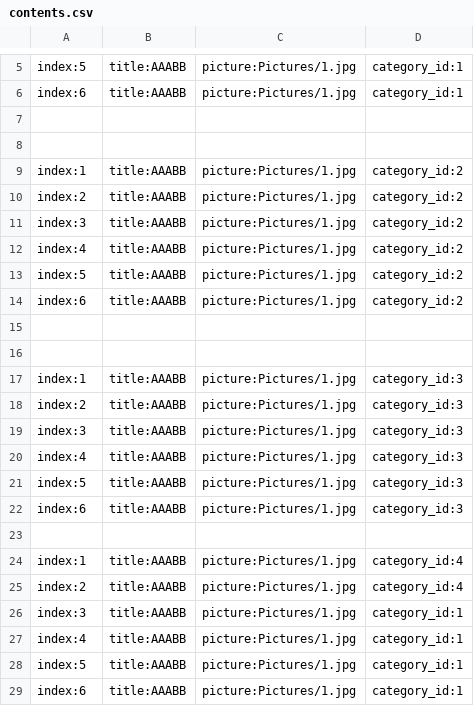
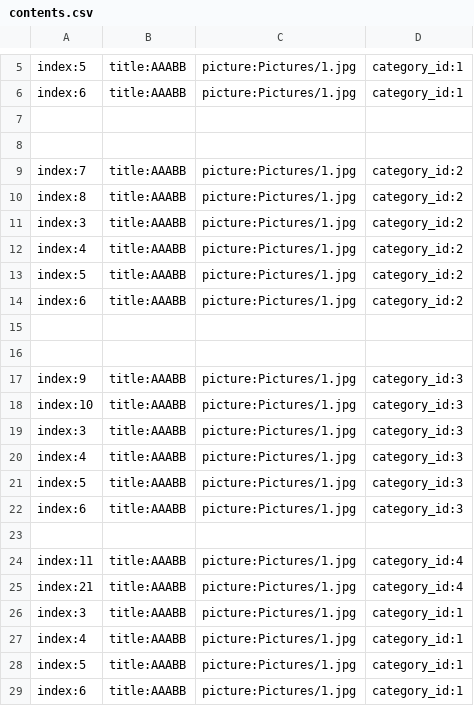
Before and after one commit to ghnaruto/gh_food_receipts, a CSV file: contents.csv, drawn as a sheet; only a part is shown, gaps mark what is left out.

Commit message:
Update contents.csv

```diff
--- a/contents.csv
+++ b/contents.csv
@@ -8,4 +8,4 @@ index:6,title:AAABB,picture:Pictures/1.jpg,category_id:1
 
-index:1,title:AAABB,picture:Pictures/1.jpg,category_id:2
-index:2,title:AAABB,picture:Pictures/1.jpg,category_id:2
+index:7,title:AAABB,picture:Pictures/1.jpg,category_id:2
+index:8,title:AAABB,picture:Pictures/1.jpg,category_id:2
 index:3,title:AAABB,picture:Pictures/1.jpg,category_id:2
@@ -16,4 +16,4 @@ index:6,title:AAABB,picture:Pictures/1.jpg,category_id:2
 
-index:1,title:AAABB,picture:Pictures/1.jpg,category_id:3
-index:2,title:AAABB,picture:Pictures/1.jpg,category_id:3
+index:9,title:AAABB,picture:Pictures/1.jpg,category_id:3
+index:10,title:AAABB,picture:Pictures/1.jpg,category_id:3
 index:3,title:AAABB,picture:Pictures/1.jpg,category_id:3
@@ -23,4 +23,4 @@ index:6,title:AAABB,picture:Pictures/1.jpg,category_id:3
 
-index:1,title:AAABB,picture:Pictures/1.jpg,category_id:4
-index:2,title:AAABB,picture:Pictures/1.jpg,category_id:4
+index:11,title:AAABB,picture:Pictures/1.jpg,category_id:4
+index:21,title:AAABB,picture:Pictures/1.jpg,category_id:4
 index:3,title:AAABB,picture:Pictures/1.jpg,category_id:1
```
